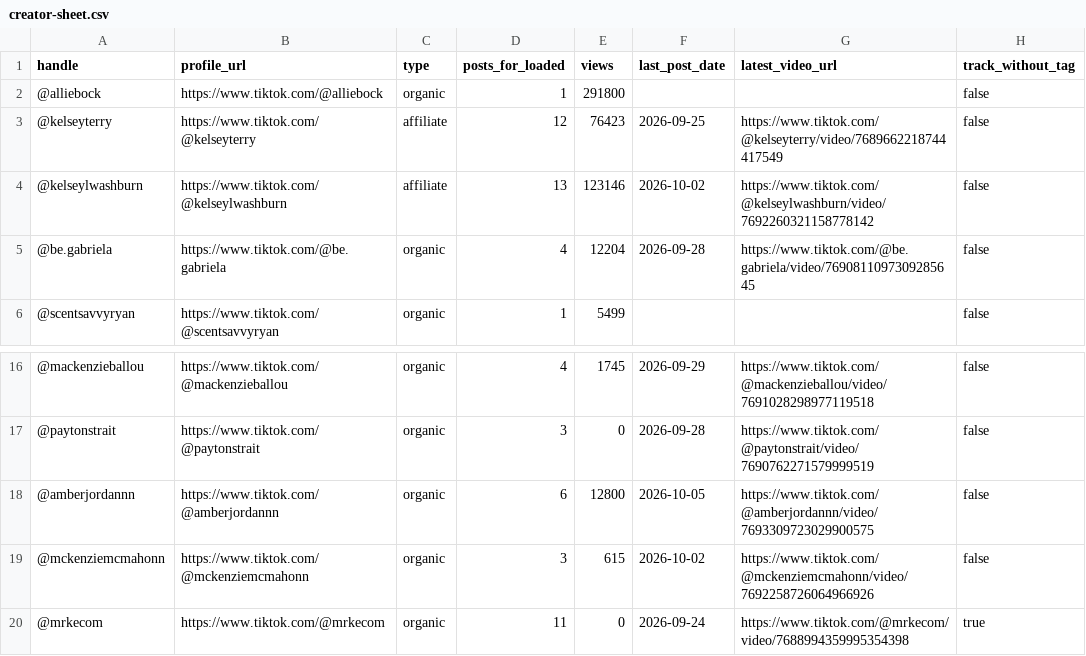
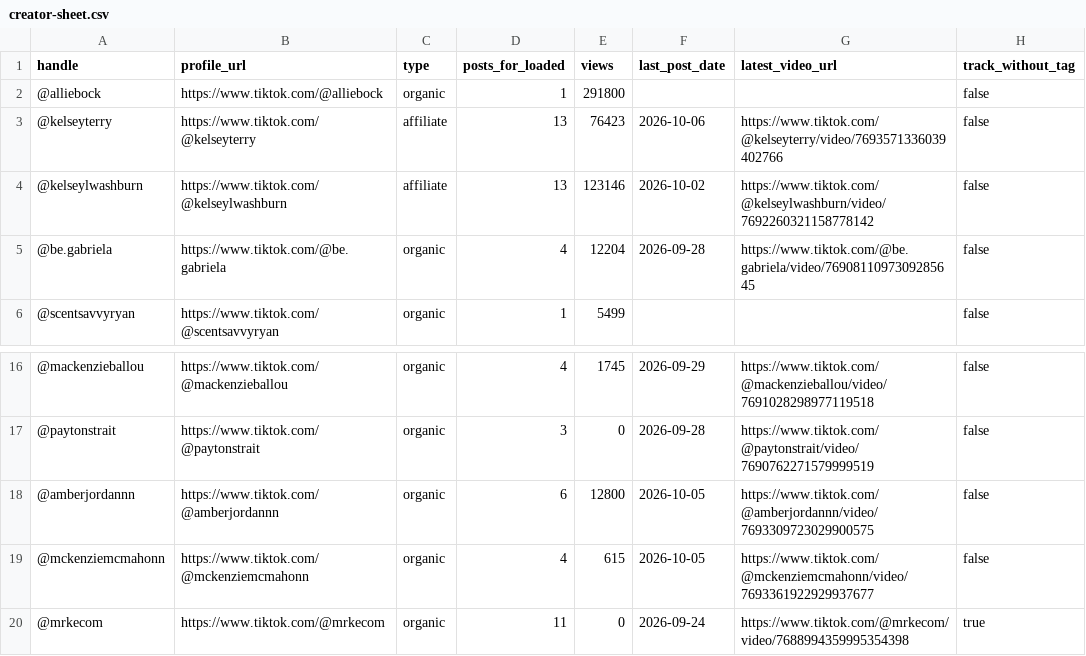
Before and after one commit to leaveamarkmedia-hub/loaded-laundry-dashboard, a CSV file: creator-sheet.csv, drawn as a sheet; only a part is shown, gaps mark what is left out.

```diff
--- a/creator-sheet.csv
+++ b/creator-sheet.csv
@@ -2,3 +2,3 @@ handle,profile_url,type,posts_for_loaded,views,last_post_date,latest_video_url,t
 @alliebock,https://www.tiktok.com/@alliebock,organic,1,291800,,,false
-@kelseyterry,https://www.tiktok.com/@kelseyterry,affiliate,12,76423,2026-09-25,https://www.tiktok.com/@kelseyterry/video/7689662218744417549,false
+@kelseyterry,https://www.tiktok.com/@kelseyterry,affiliate,13,76423,2026-10-06,https://www.tiktok.com/@kelseyterry/video/7693571336039402766,false
 @kelseylwashburn,https://www.tiktok.com/@kelseylwashburn,affiliate,13,123146,2026-10-02,https://www.tiktok.com/@kelseylwashburn/video/7692260321158778142,false
@@ -18,3 +18,3 @@ handle,profile_url,type,posts_for_loaded,views,last_post_date,latest_video_url,t
 @amberjordannn,https://www.tiktok.com/@amberjordannn,organic,6,12800,2026-10-05,https://www.tiktok.com/@amberjordannn/video/7693309723029900575,false
-@mckenziemcmahonn,https://www.tiktok.com/@mckenziemcmahonn,organic,3,615,2026-10-02,https://www.tiktok.com/@mckenziemcmahonn/video/7692258726064966926,false
+@mckenziemcmahonn,https://www.tiktok.com/@mckenziemcmahonn,organic,4,615,2026-10-05,https://www.tiktok.com/@mckenziemcmahonn/video/7693361922929937677,false
 @mrkecom,https://www.tiktok.com/@mrkecom,organic,11,0,2026-09-24,https://www.tiktok.com/@mrkecom/video/7688994359995354398,true
```
Also changed, not shown: 3 other files.
